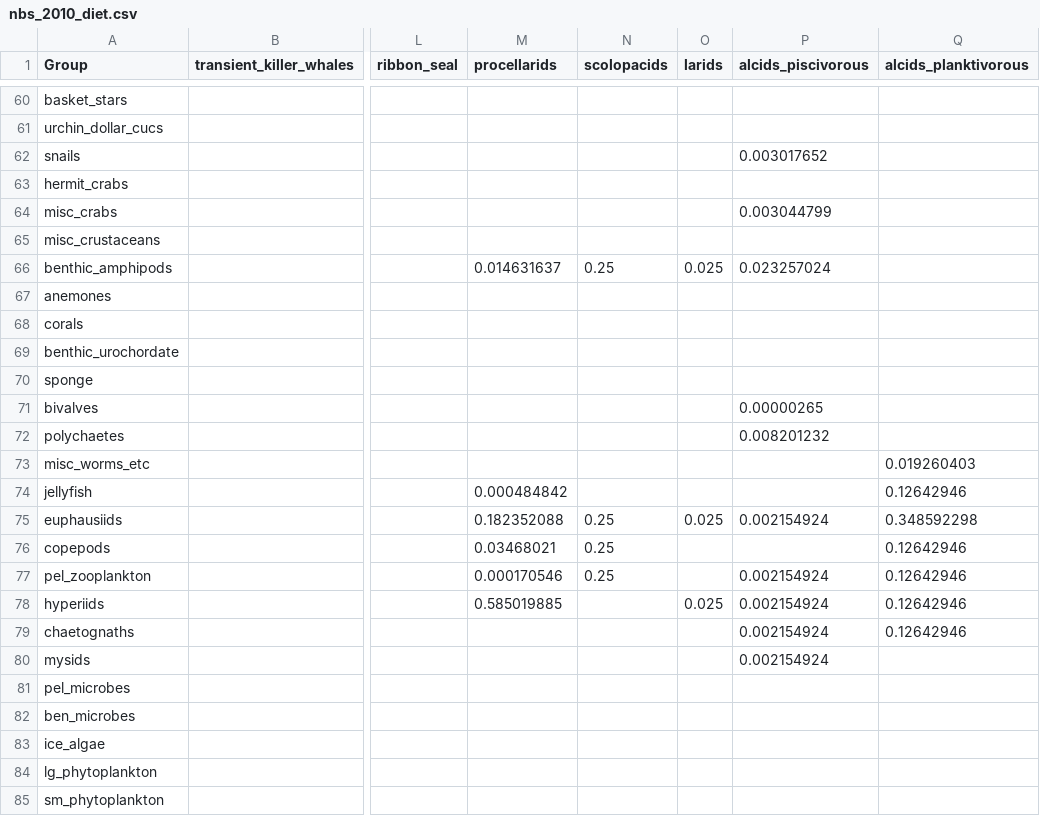
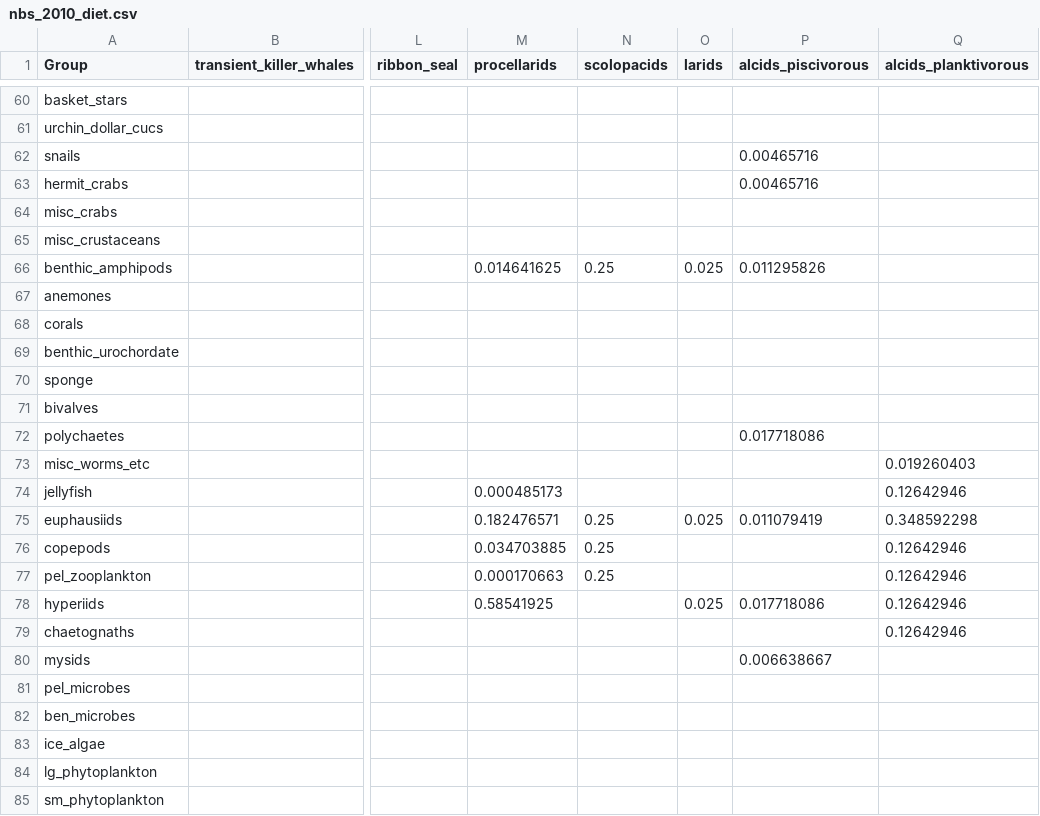
Before and after one commit to aw2113/aclim_nbs_rpath, a CSV file: model/nbs_2010_diet.csv, drawn as a sheet; only a part is shown, gaps mark what is left out; the diff covers the shown part only; the diff names each change by its address in the sheet, - before the commit and + after, or states it on an @@ line.

Commit message:
Updated alcid piscivorous diet composition.

```diff
--- a/model/nbs_2010_diet.csv
+++ b/model/nbs_2010_diet.csv
-P62 (alcids_piscivorous): 0.003017652
+P62 (alcids_piscivorous): 0.00465716
-P63 (alcids_piscivorous): (empty)
+P63 (alcids_piscivorous): 0.00465716
-P64 (alcids_piscivorous): 0.003044799
+P64 (alcids_piscivorous): (empty)
-M66 (procellarids): 0.014631637
+M66 (procellarids): 0.014641625
-P66 (alcids_piscivorous): 0.023257024
+P66 (alcids_piscivorous): 0.011295826
-P71 (alcids_piscivorous): 0.00000265
+P71 (alcids_piscivorous): (empty)
-P72 (alcids_piscivorous): 0.008201232
+P72 (alcids_piscivorous): 0.017718086
-M74 (procellarids): 0.000484842
+M74 (procellarids): 0.000485173
-M75 (procellarids): 0.182352088
+M75 (procellarids): 0.182476571
-P75 (alcids_piscivorous): 0.002154924
+P75 (alcids_piscivorous): 0.011079419
-M76 (procellarids): 0.03468021
+M76 (procellarids): 0.034703885
-M77 (procellarids): 0.000170546
+M77 (procellarids): 0.000170663
-P77 (alcids_piscivorous): 0.002154924
+P77 (alcids_piscivorous): (empty)
-M78 (procellarids): 0.585019885
+M78 (procellarids): 0.58541925
-P78 (alcids_piscivorous): 0.002154924
+P78 (alcids_piscivorous): 0.017718086
-P79 (alcids_piscivorous): 0.002154924
+P79 (alcids_piscivorous): (empty)
-P80 (alcids_piscivorous): 0.002154924
+P80 (alcids_piscivorous): 0.006638667
```
Also changed, not shown: 24 edited cells elsewhere in this file.
